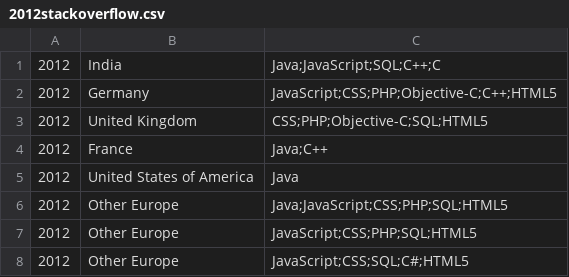
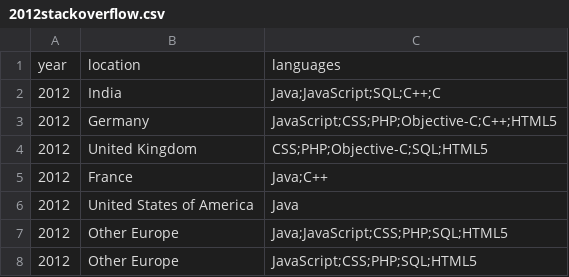
Before and after one commit to graysonhicks/language-diverge, a CSV file: public/data/2012stackoverflow.csv, drawn as a sheet; only a part is shown; the shorter side is filled out with more unchanged rows; the diff names each change by its address in the sheet, - before the commit and + after, or states it on an @@ line.

Commit message:
column headers on csv and back up to mongo

```diff
--- a/public/data/2012stackoverflow.csv
+++ b/public/data/2012stackoverflow.csv
+row 1: year | location | languages
```
Also changed, not shown: public/data/2011stackoverflow.csv, 5 other files.
